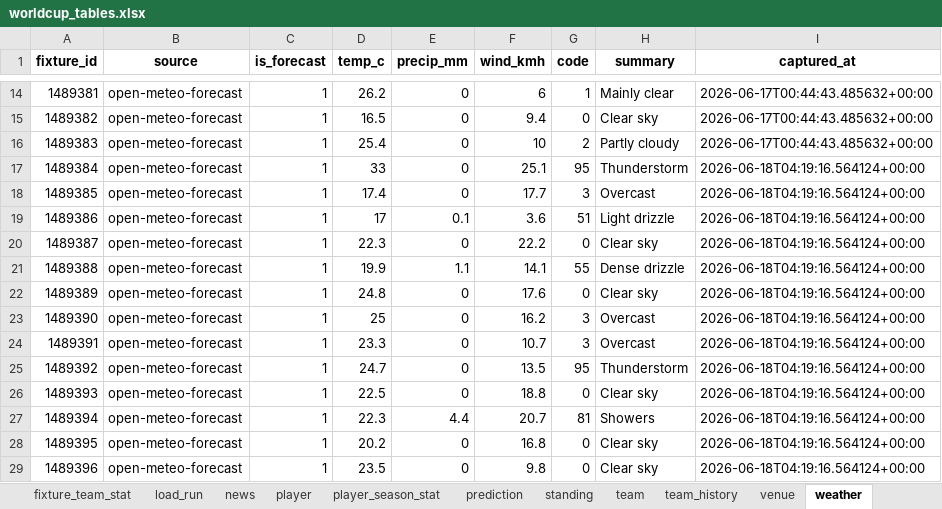
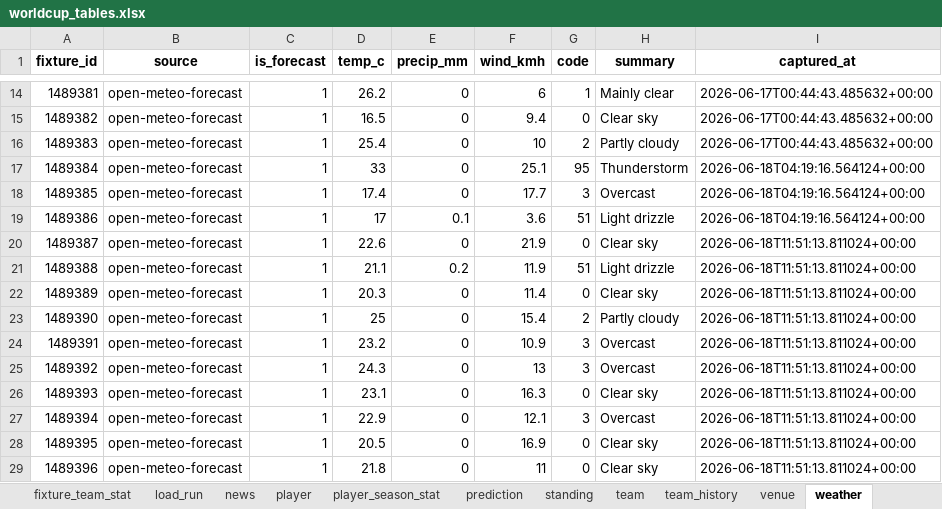
Before and after one commit to marc4data/world-cup-2026, an Excel workbook: reports/worldcup_tables.xlsx, sheet weather, drawn as a sheet; only a part is shown, gaps mark what is left out; values as stored, in another font and other column widths than the file's, no borders; the diff covers the shown part only; the diff names each change by its address in the sheet, - before the commit and + after, or states it on an @@ line.

```diff
--- a/reports/worldcup_tables.xlsx (sheet weather)
+++ b/reports/worldcup_tables.xlsx (sheet weather)
-D20 (temp_c): 22.3
+D20 (temp_c): 22.6
-F20 (wind_kmh): 22.2
+F20 (wind_kmh): 21.9
-I20:I29 (captured_at): 2026-06-18T04:19:16.564124+00:00
+I20:I29 (captured_at): 2026-06-18T11:51:13.811024+00:00
-D21 (temp_c): 19.9
+D21 (temp_c): 21.1
-E21 (precip_mm): 1.1
+E21 (precip_mm): 0.2
-F21 (wind_kmh): 14.1
+F21 (wind_kmh): 11.9
-G21 (code): 55
+G21 (code): 51
-H21 (summary): Dense drizzle
+H21 (summary): Light drizzle
-D22 (temp_c): 24.8
+D22 (temp_c): 20.3
-F22 (wind_kmh): 17.6
+F22 (wind_kmh): 11.4
-F23 (wind_kmh): 16.2
+F23 (wind_kmh): 15.4
-G23 (code): 3
+G23 (code): 2
-H23 (summary): Overcast
+H23 (summary): Partly cloudy
-D24 (temp_c): 23.3
+D24 (temp_c): 23.2
-F24 (wind_kmh): 10.7
+F24 (wind_kmh): 10.9
-D25 (temp_c): 24.7
+D25 (temp_c): 24.3
-F25 (wind_kmh): 13.5
+F25 (wind_kmh): 13
-G25 (code): 95
+G25 (code): 3
-H25 (summary): Thunderstorm
+H25 (summary): Overcast
-D26 (temp_c): 22.5
+D26 (temp_c): 23.1
-F26 (wind_kmh): 18.8
+F26 (wind_kmh): 16.3
-D27 (temp_c): 22.3
+D27 (temp_c): 22.9
-E27 (precip_mm): 4.4
+E27 (precip_mm): 0
-F27 (wind_kmh): 20.7
+F27 (wind_kmh): 12.1
-G27 (code): 81
+G27 (code): 3
-H27 (summary): Showers
+H27 (summary): Overcast
-D28 (temp_c): 20.2
+D28 (temp_c): 20.5
-F28 (wind_kmh): 16.8
+F28 (wind_kmh): 16.9
-D29 (temp_c): 23.5
+D29 (temp_c): 21.8
-F29 (wind_kmh): 9.8
+F29 (wind_kmh): 11
```
Also changed, not shown: 167 edited cells elsewhere in this sheet, sheet news, sheet prediction, sheet load_run, sheet standing, sheet fixture, 1 other file.
